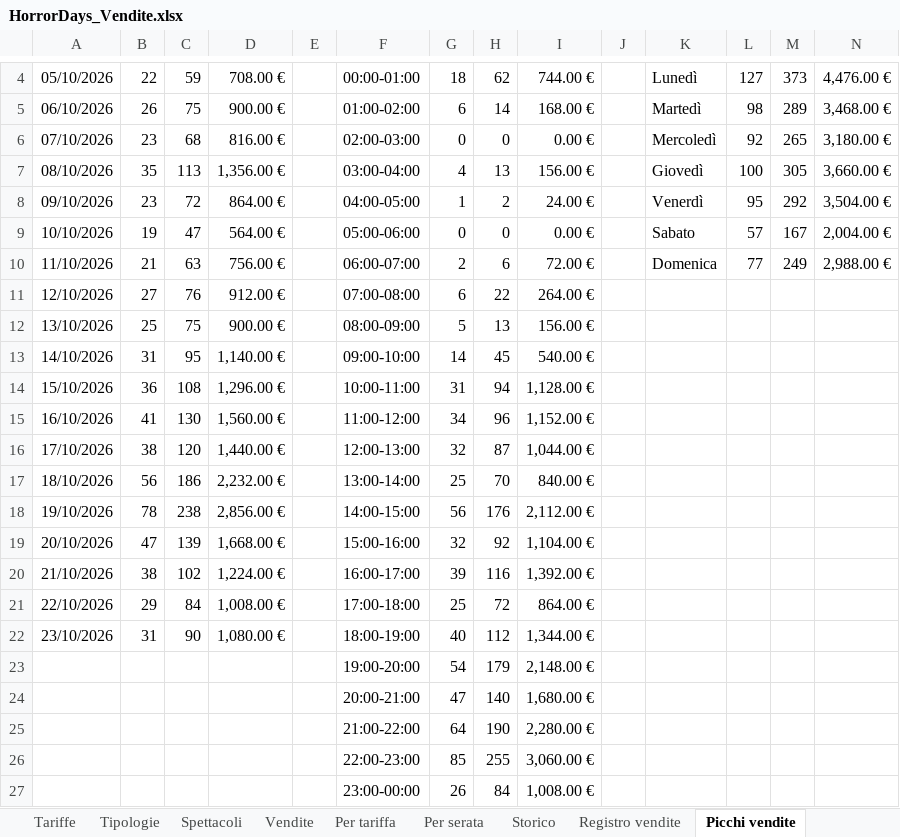
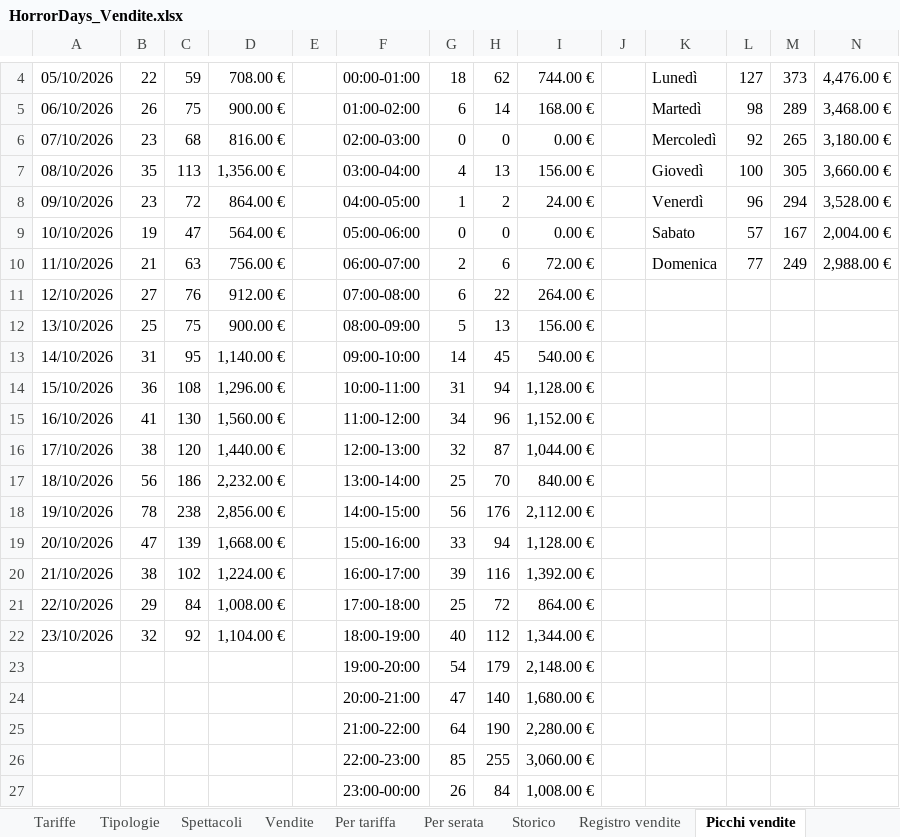
Before and after one commit to boostcreativeai-prog/HorrorDays, an Excel workbook: data/HorrorDays_Vendite.xlsx, sheet Picchi vendite, drawn as a sheet; only a part is shown, gaps mark what is left out; values as stored, in another font and other column widths than the file's, no borders; charts and pictures not drawn; the diff names each change by its address in the sheet, - before the commit and + after, or states it on an @@ line.

Commit message:
Report vendite 23/10/2026 15:25

```diff
--- a/data/HorrorDays_Vendite.xlsx (sheet Picchi vendite)
+++ b/data/HorrorDays_Vendite.xlsx (sheet Picchi vendite)
-L8: 95
+L8: 96
-M8: 292
+M8: 294
-N8: 3,504.00 €
+N8: 3,528.00 €
-G19: 32
+G19: 33
-H19: 92
+H19: 94
-I19: 1,104.00 €
+I19: 1,128.00 €
-B22: 31
+B22: 32
-C22: 90
+C22: 92
-D22: 1,080.00 €
+D22: 1,104.00 €
```
Also changed, not shown: sheet Registro vendite, sheet Storico, sheet Vendite, sheet Dashboard, charts or pictures, site/HorrorDays_Vendite.xlsx, 4 other files.
